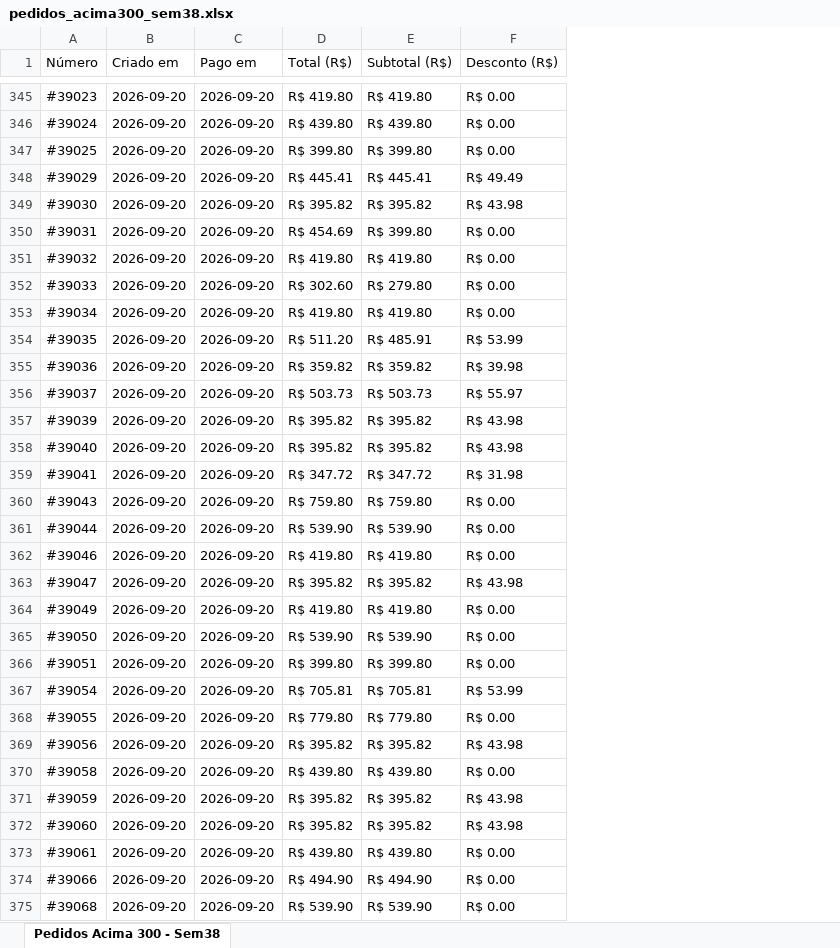
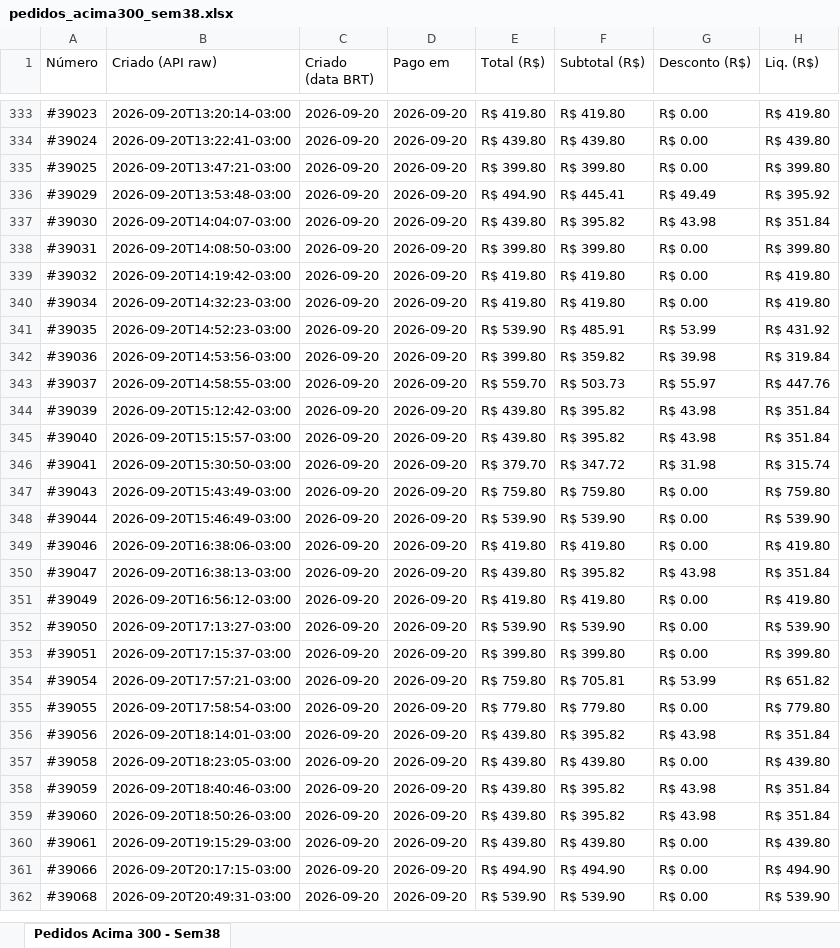
Before and after one commit to Eroscv/Agente_Performance, an Excel workbook: exports/pedidos_acima300_sem38.xlsx, sheet Pedidos Acima 300 - Sem38, drawn as a sheet; only a part is shown, gaps mark what is left out; values as stored, in another font and other column widths than the file's, no cell formats; removed rows and columns are numbered as before the commit, all else as after; the diff covers the shown part only; the diff names each change by its address in the sheet, - before the commit and + after, or states it on an @@ line.

Commit message:
export: pedidos acima R$300 Sem38 v2 — data BRT explícita + destaque 13/set

```diff
--- a/exports/pedidos_acima300_sem38.xlsx (sheet Pedidos Acima 300 - Sem38)
+++ b/exports/pedidos_acima300_sem38.xlsx (sheet Pedidos Acima 300 - Sem38)
+column B (Criado (API raw)), rows 333-362: 2026-09-20T13:20:14-03:00 | 2026-09-20T13:22:41-03:00 | 2026-09-20T13:47:21-03:00 | 2026-09-20T13:53:48-03:00 | 2026-09-20T14:04:07-03:00 | 2026-09-20T14:08:50-03:00 | 2026-09-20T14:19:42-03:00 | 2026-09-20T14:32:23-03:00 | 2026-09-20T14:52:23-03:00 | 2026-09-20T14:53:56-03:00 | 2026-09-20T14:58:55-03:00 | 2026-09-20T15:12:42-03:00 | 2026-09-20T15:15:57-03:00 | 2026-09-20T15:30:50-03:00 | 2026-09-20T15:43:49-03:00 | 2026-09-20T15:46:49-03:00 | 2026-09-20T16:38:06-03:00 | 2026-09-20T16:38:13-03:00 | 2026-09-20T16:56:12-03:00 | 2026-09-20T17:13:27-03:00 | 2026-09-20T17:15:37-03:00 | 2026-09-20T17:57:21-03:00 | 2026-09-20T17:58:54-03:00 | 2026-09-20T18:14:01-03:00 | 2026-09-20T18:23:05-03:00 | 2026-09-20T18:40:46-03:00 | 2026-09-20T18:50:26-03:00 | 2026-09-20T19:15:29-03:00 | 2026-09-20T20:17:15-03:00 | 2026-09-20T20:49:31-03:00
+column H (Liq. (R$)), rows 333-362: R$ 419.80 | R$ 439.80 | R$ 399.80 | R$ 395.92 | R$ 351.84 | R$ 399.80 | R$ 419.80 | R$ 419.80 | R$ 431.92 | R$ 319.84 | R$ 447.76 | R$ 351.84 | R$ 351.84 | R$ 315.74 | R$ 759.80 | R$ 539.90 | R$ 419.80 | R$ 351.84 | R$ 419.80 | R$ 539.90 | R$ 399.80 | R$ 651.82 | R$ 779.80 | R$ 351.84 | R$ 439.80 | R$ 351.84 | R$ 351.84 | R$ 439.80 | R$ 494.90 | R$ 539.90
-C1: Criado em
+C1: Criado (data BRT)
-E336 (Total (R$)): R$ 445.41
+E336 (Total (R$)): R$ 494.90
-E337 (Total (R$)): R$ 395.82
+E337 (Total (R$)): R$ 439.80
-E338 (Total (R$)): R$ 454.69
+E338 (Total (R$)): R$ 399.80
-row 352: #39033 | 2026-09-20 | 2026-09-20 | R$ 302.60 | R$ 279.80 | R$ 0.00
-E341 (Total (R$)): R$ 511.20
+E341 (Total (R$)): R$ 539.90
-E342 (Total (R$)): R$ 359.82
+E342 (Total (R$)): R$ 399.80
-E343 (Total (R$)): R$ 503.73
+E343 (Total (R$)): R$ 559.70
-E344:E345 (Total (R$)): R$ 395.82
+E344:E345 (Total (R$)): R$ 439.80
-E346 (Total (R$)): R$ 347.72
+E346 (Total (R$)): R$ 379.70
-E350 (Total (R$)): R$ 395.82
+E350 (Total (R$)): R$ 439.80
-E354 (Total (R$)): R$ 705.81
+E354 (Total (R$)): R$ 759.80
-E356 (Total (R$)): R$ 395.82
+E356 (Total (R$)): R$ 439.80
-E358:E359 (Total (R$)): R$ 395.82
+E358:E359 (Total (R$)): R$ 439.80
```
Also changed, not shown: 6 added rows, 12 removed rows and 138 edited cells elsewhere in this sheet, cell formats.
